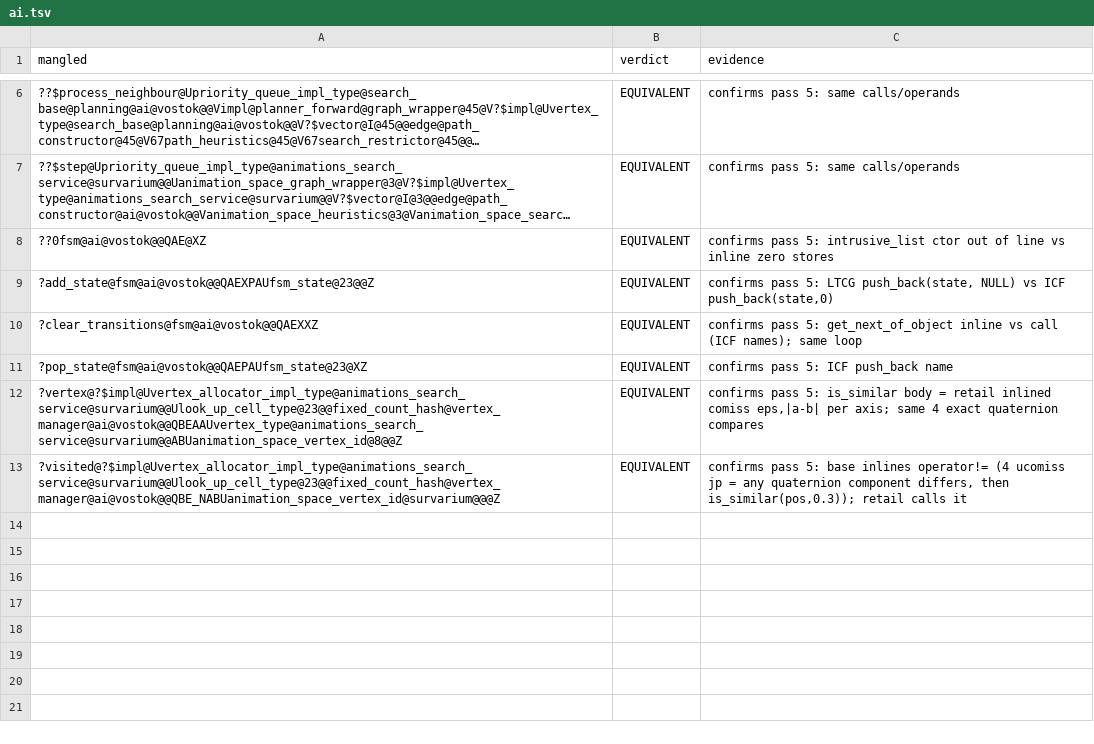
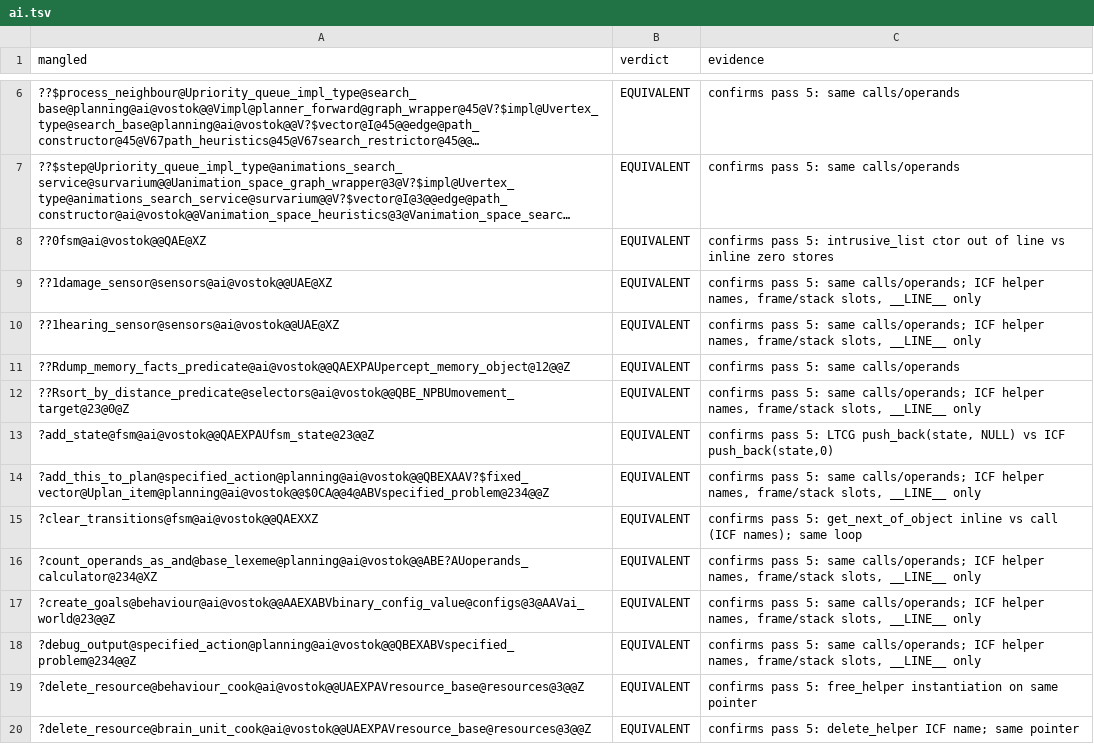
Before and after one commit to srp-survarium/vostok, a TSV file: docs/binary_matching/behavior_audit/pass6/ai.tsv, drawn as a sheet; only a part is shown, gaps mark what is left out; the shorter side is filled out with more unchanged rows; long unchanged cells end in …; the diff covers the shown part only; the diff names each change by its address in the sheet, - before the commit and + after, or states it on an @@ line.

```diff
--- a/docs/binary_matching/behavior_audit/pass6/ai.tsv
+++ b/docs/binary_matching/behavior_audit/pass6/ai.tsv
+row 9: ??1damage_sensor@sensors@ai@vostok@@UAE@XZ | EQUIVALENT | confirms pass 5: same calls/operands; ICF helper names, frame/stack slots, __LINE__ only
+row 10: ??1hearing_sensor@sensors@ai@vostok@@UAE@XZ | EQUIVALENT | confirms pass 5: same calls/operands; ICF helper names, frame/stack slots, __LINE__ only
+row 11: ??Rdump_memory_facts_predicate@ai@vostok@@QAEXPAUpercept_memory_object@12@@Z | EQUIVALENT | confirms pass 5: same calls/operands
+row 12: ??Rsort_by_distance_predicate@selectors@ai@vostok@@QBE_NPBUmovement_target@23@0@Z | EQUIVALENT | confirms pass 5: same calls/operands; ICF helper names, frame/stack slots, __LINE__ only
+row 14: ?add_this_to_plan@specified_action@planning@ai@vostok@@QBEXAAV?$fixed_vector@Uplan_item@planning@ai@vostok@@$0CA@@4@ABVspecified_problem@234@@Z | EQUIVALENT | confirms pass 5: same calls/operands; ICF helper names, frame/stack slots, __LINE__ only
+row 16: ?count_operands_as_and@base_lexeme@planning@ai@vostok@@ABE?AUoperands_calculator@234@XZ | EQUIVALENT | confirms pass 5: same calls/operands; ICF helper names, frame/stack slots, __LINE__ only
+row 17: ?create_goals@behaviour@ai@vostok@@AAEXABVbinary_config_value@configs@3@AAVai_world@23@@Z | EQUIVALENT | confirms pass 5: same calls/operands; ICF helper names, frame/stack slots, __LINE__ only
+row 18: ?debug_output@specified_action@planning@ai@vostok@@QBEXABVspecified_problem@234@@Z | EQUIVALENT | confirms pass 5: same calls/operands; ICF helper names, frame/stack slots, __LINE__ only
+row 19: ?delete_resource@behaviour_cook@ai@vostok@@UAEXPAVresource_base@resources@3@@Z | EQUIVALENT | confirms pass 5: free_helper instantiation on same pointer
+row 20: ?delete_resource@brain_unit_cook@ai@vostok@@UAEXPAVresource_base@resources@3@@Z | EQUIVALENT | confirms pass 5: delete_helper ICF name; same pointer
```
Also changed, not shown: 9 added rows elsewhere in this file, docs/binary_matching/behavior_audit/pass6/fs.tsv, docs/binary_matching/behavior_audit/pass6/network.tsv, 6 other files.
